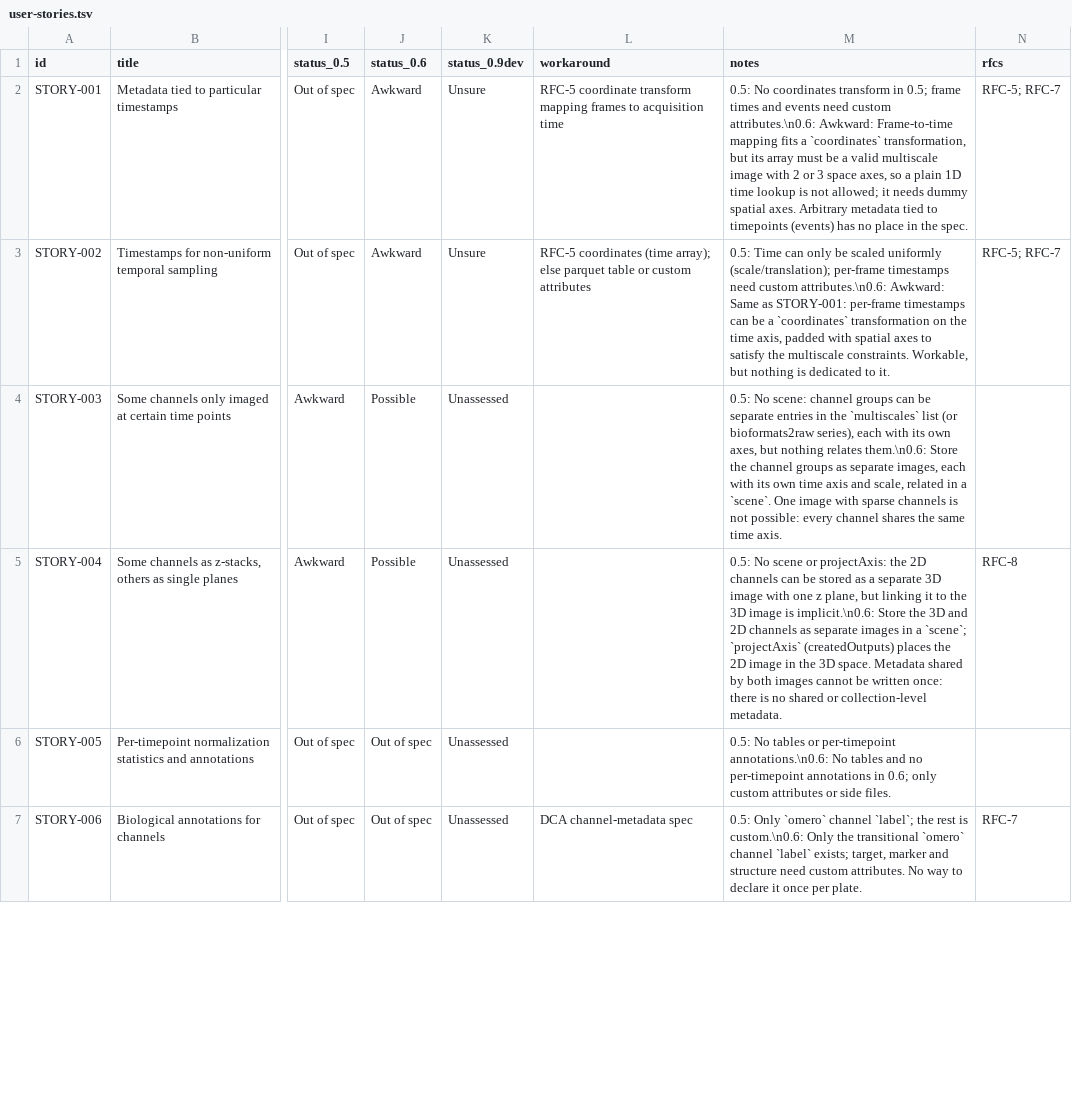
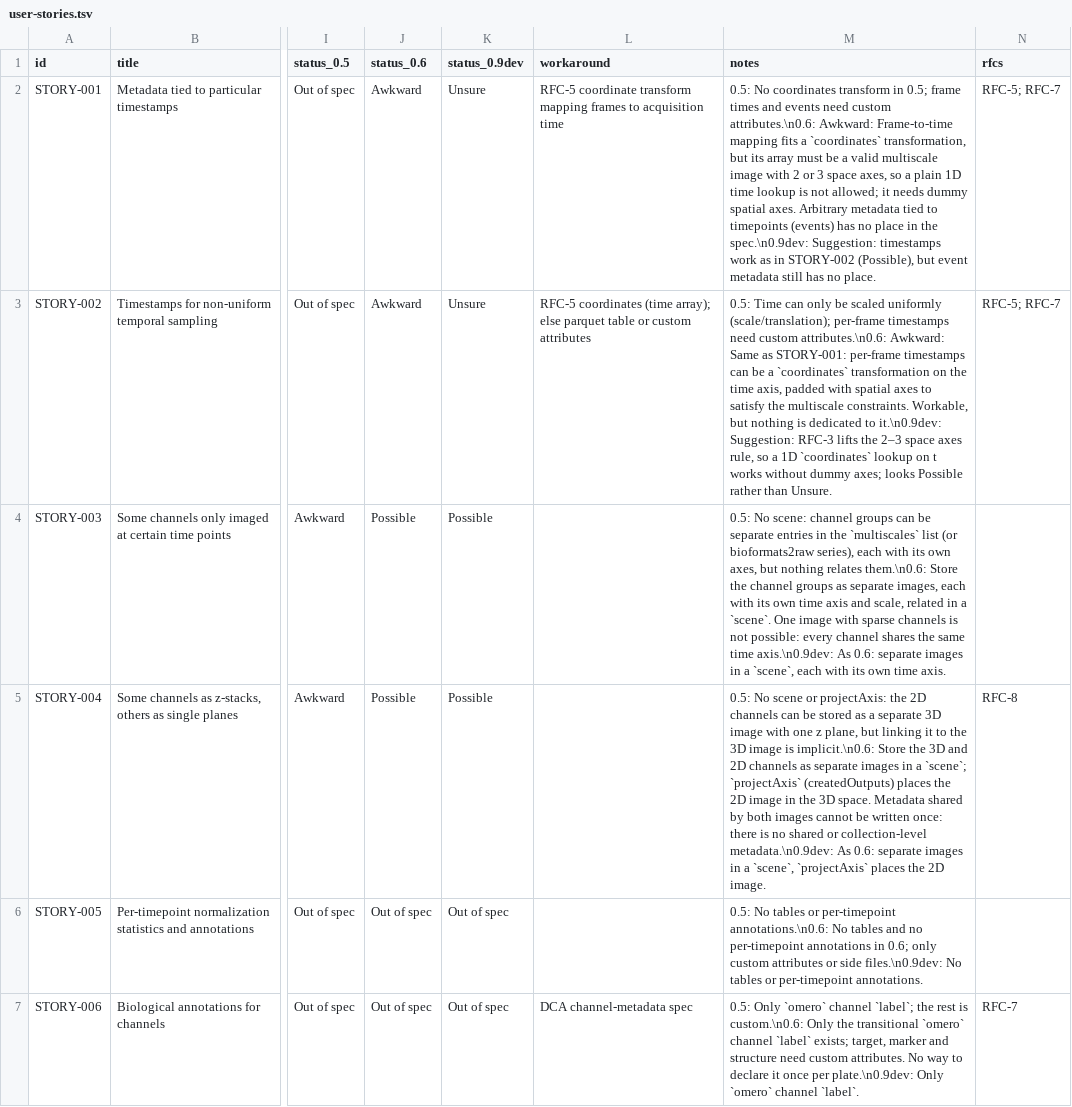
Before and after one commit to German-BioImaging/ome-zarr-stories, a TSV file: user-stories.tsv, drawn as a sheet; only a part is shown, gaps mark what is left out; the diff covers the shown part only; the diff names each change by its address in the sheet, - before the commit and + after, or states it on an @@ line.

```diff
--- a/user-stories.tsv
+++ b/user-stories.tsv
-M2 (notes): …in the spec.
+M2 (notes): …in the spec.\n0.9dev: Suggestion: timestamps work as in STORY-002 (Possible), but event metadata still has no place.
-M3 (notes): …dedicated to it.
+M3 (notes): …dedicated to it.\n0.9dev: Suggestion: RFC-3 lifts the 2–3 space axes rule, so a 1D `coordinates` lookup on t works without dummy axes; looks Possible rather than Unsure.
-K4:K5 (status_0.9dev): Unassessed
+K4:K5 (status_0.9dev): Possible
-M4 (notes): …same time axis.
+M4 (notes): …same time axis.\n0.9dev: As 0.6: separate images in a `scene`, each with its own time axis.
-M5 (notes): …or collection-level metadata.
+M5 (notes): …or collection-level metadata.\n0.9dev: As 0.6: separate images in a `scene`, `projectAxis` places the 2D image.
-K6:K7 (status_0.9dev): Unassessed
+K6:K7 (status_0.9dev): Out of spec
-M6 (notes): …or side files.
+M6 (notes): …or side files.\n0.9dev: No tables or per-timepoint annotations.
-M7 (notes): …once per plate.
+M7 (notes): …once per plate.\n0.9dev: Only `omero` channel `label`.
```
Also changed, not shown: 40 edited cells elsewhere in this file.
